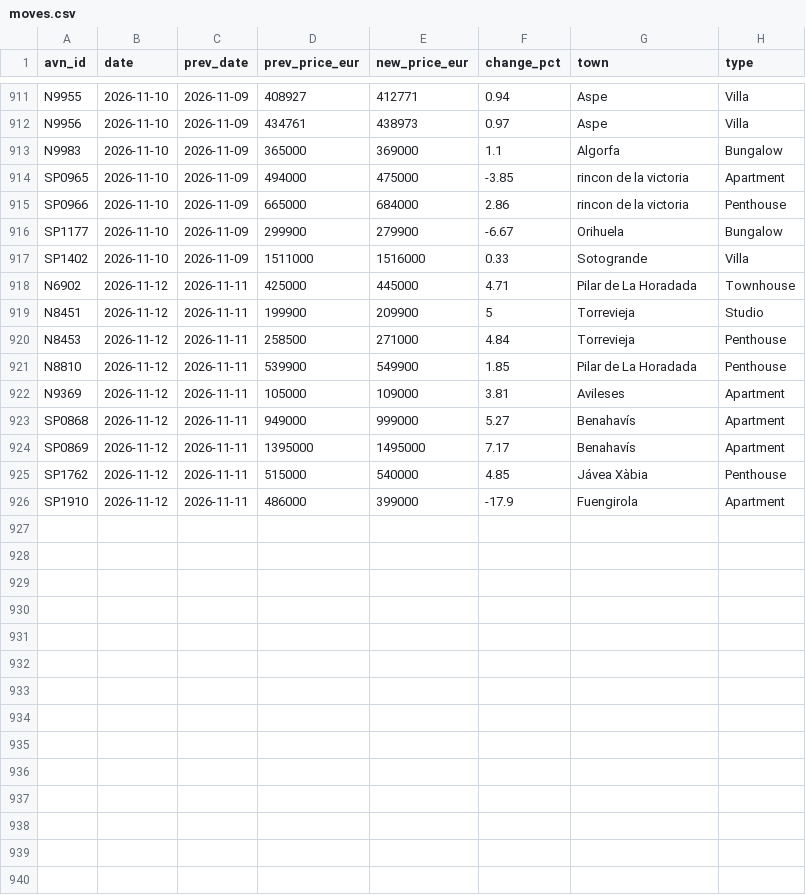
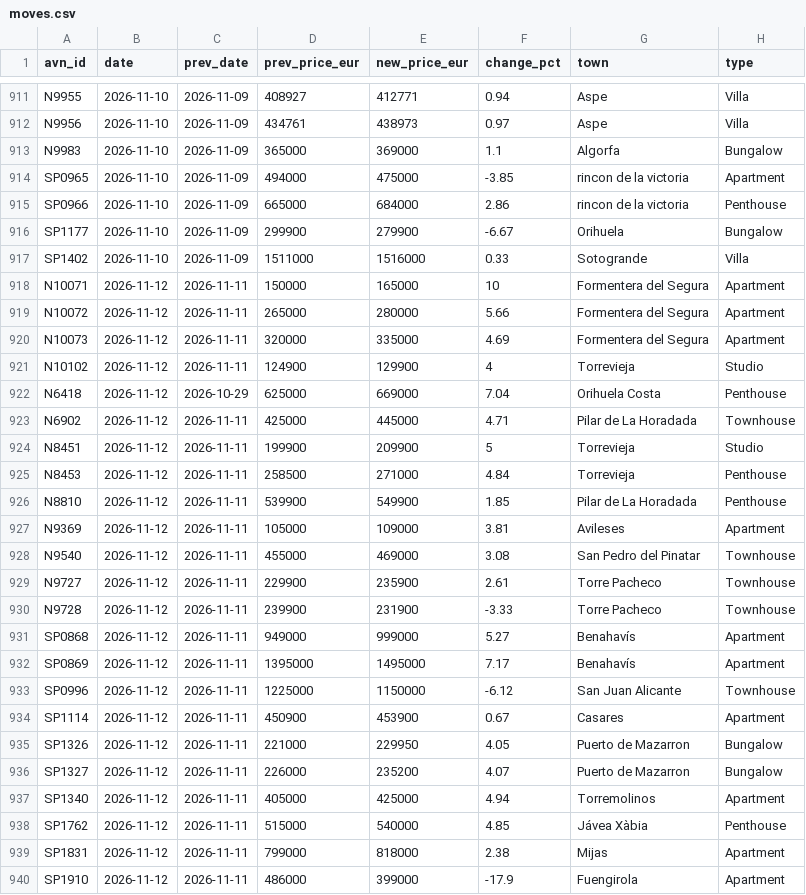
Before and after one commit to HenrikKolstad/avena-terminal, a CSV file: public/open-data/moves.csv, drawn as a sheet; only a part is shown, gaps mark what is left out; the diff names each change by its address in the sheet, - before the commit and + after, or states it on an @@ line.

Commit message:
chore(corpus): nightly open-data rebuild [skip ci]

```diff
--- a/public/open-data/moves.csv
+++ b/public/open-data/moves.csv
+row 918: N10071 | 2026-11-12 | 2026-11-11 | 150000 | 165000 | 10 | Formentera del Segura | Apartment
+row 919: N10072 | 2026-11-12 | 2026-11-11 | 265000 | 280000 | 5.66 | Formentera del Segura | Apartment
+row 920: N10073 | 2026-11-12 | 2026-11-11 | 320000 | 335000 | 4.69 | Formentera del Segura | Apartment
+row 921: N10102 | 2026-11-12 | 2026-11-11 | 124900 | 129900 | 4 | Torrevieja | Studio
+row 922: N6418 | 2026-11-12 | 2026-10-29 | 625000 | 669000 | 7.04 | Orihuela Costa | Penthouse
+row 928: N9540 | 2026-11-12 | 2026-11-11 | 455000 | 469000 | 3.08 | San Pedro del Pinatar | Townhouse
+row 929: N9727 | 2026-11-12 | 2026-11-11 | 229900 | 235900 | 2.61 | Torre Pacheco | Townhouse
+row 930: N9728 | 2026-11-12 | 2026-11-11 | 239900 | 231900 | -3.33 | Torre Pacheco | Townhouse
+row 933: SP0996 | 2026-11-12 | 2026-11-11 | 1225000 | 1150000 | -6.12 | San Juan Alicante | Townhouse
+row 934: SP1114 | 2026-11-12 | 2026-11-11 | 450900 | 453900 | 0.67 | Casares | Apartment
+row 935: SP1326 | 2026-11-12 | 2026-11-11 | 221000 | 229950 | 4.05 | Puerto de Mazarron | Bungalow
+row 936: SP1327 | 2026-11-12 | 2026-11-11 | 226000 | 235200 | 4.07 | Puerto de Mazarron | Bungalow
+row 937: SP1340 | 2026-11-12 | 2026-11-11 | 405000 | 425000 | 4.94 | Torremolinos | Apartment
+row 939: SP1831 | 2026-11-12 | 2026-11-11 | 799000 | 818000 | 2.38 | Mijas | Apartment
```
Also changed, not shown: public/open-data/movement-ledger.csv, public/open-data/tombstones.csv, 6 other files.
